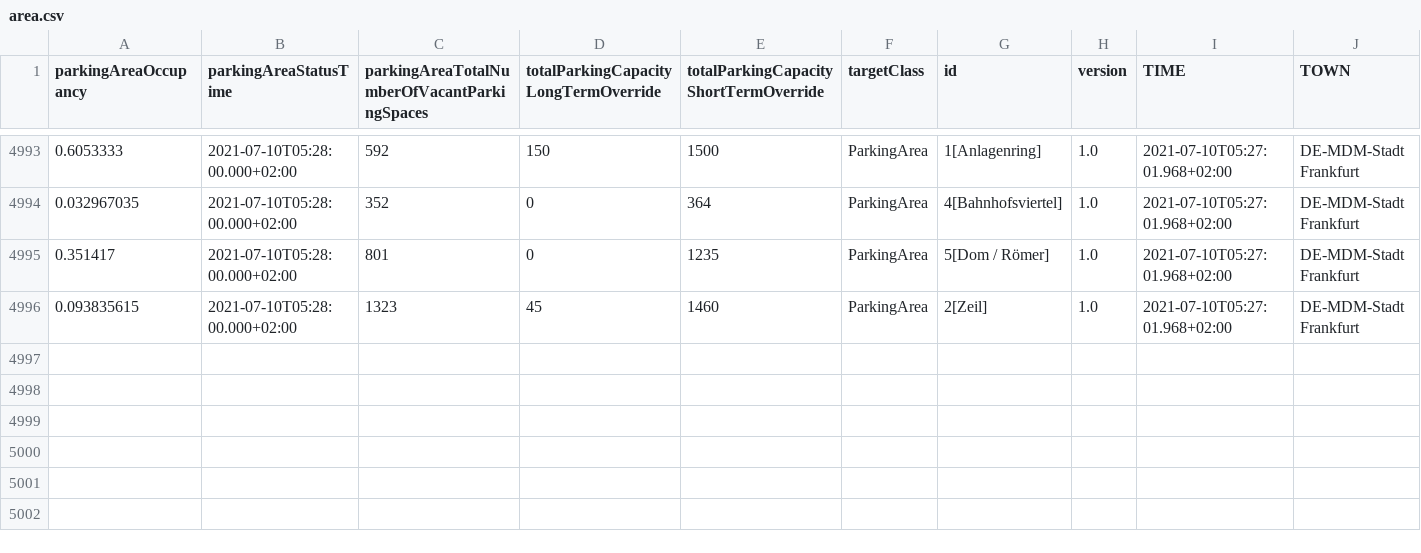
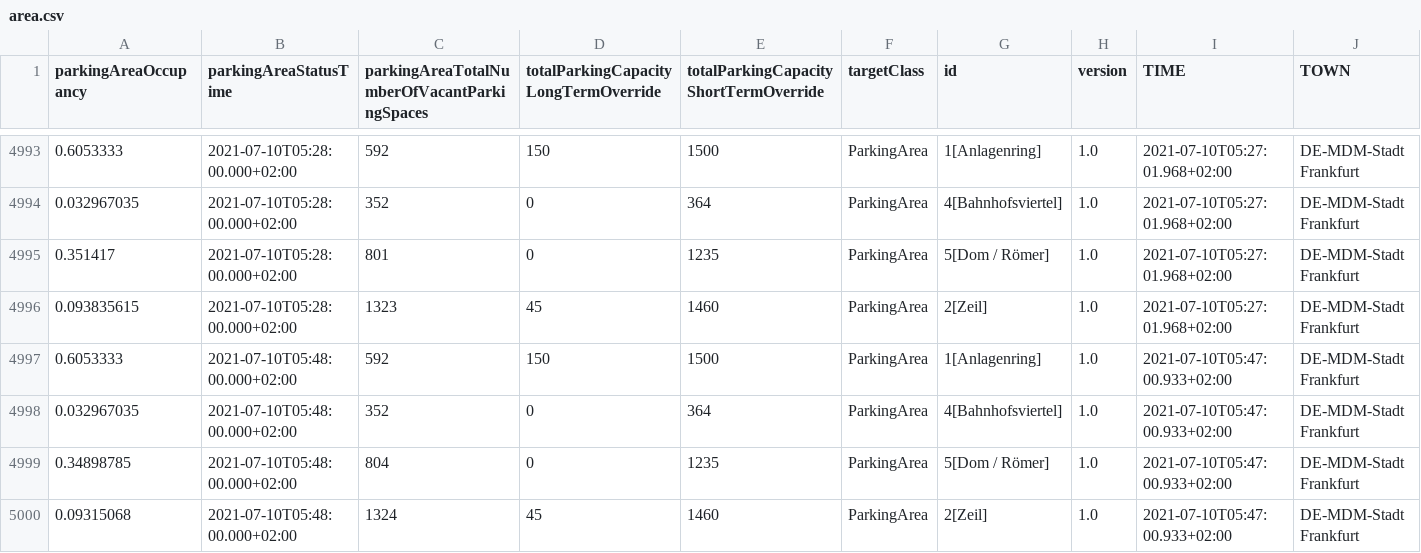
Before and after one commit to Dschaykib/parkingdata, a CSV file: data/area.csv, drawn as a sheet; only a part is shown, gaps mark what is left out.

```diff
--- a/data/area.csv
+++ b/data/area.csv
@@ -4996 +4996,5 @@ parkingAreaOccupancy,parkingAreaStatusTime,parkingAreaTotalNumberOfVacantParking
 0.093835615,2021-07-10T05:28:00.000+02:00,1323,45,1460,ParkingArea,2[Zeil],1.0,2021-07-10T05:27:01.968+02:00,DE-MDM-Stadt Frankfurt
+0.6053333,2021-07-10T05:48:00.000+02:00,592,150,1500,ParkingArea,1[Anlagenring],1.0,2021-07-10T05:47:00.933+02:00,DE-MDM-Stadt Frankfurt
+0.032967035,2021-07-10T05:48:00.000+02:00,352,0,364,ParkingArea,4[Bahnhofsviertel],1.0,2021-07-10T05:47:00.933+02:00,DE-MDM-Stadt Frankfurt
+0.34898785,2021-07-10T05:48:00.000+02:00,804,0,1235,ParkingArea,5[Dom / Römer],1.0,2021-07-10T05:47:00.933+02:00,DE-MDM-Stadt Frankfurt
+0.09315068,2021-07-10T05:48:00.000+02:00,1324,45,1460,ParkingArea,2[Zeil],1.0,2021-07-10T05:47:00.933+02:00,DE-MDM-Stadt Frankfurt
```
Also changed, not shown: 2 other files.
